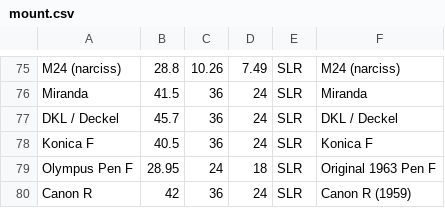
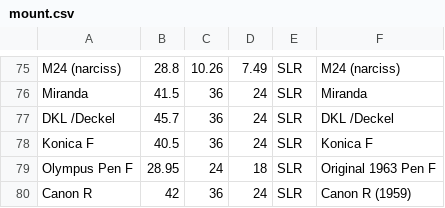
Before and after one commit to ingridxx/Photo-Assistant, a CSV file: app/src/main/res/raw/mount.csv, drawn as a sheet; only a part is shown, gaps mark what is left out; the diff covers the shown part only; the diff names each change by its address in the sheet, - before the commit and + after, or states it on an @@ line.

```diff
--- a/app/src/main/res/raw/mount.csv
+++ b/app/src/main/res/raw/mount.csv
-A77: DKL / Deckel
+A77: DKL /Deckel
-F77: DKL / Deckel
+F77: DKL /Deckel
```
Also changed, not shown: 18 edited cells elsewhere in this file, 5 other files.
